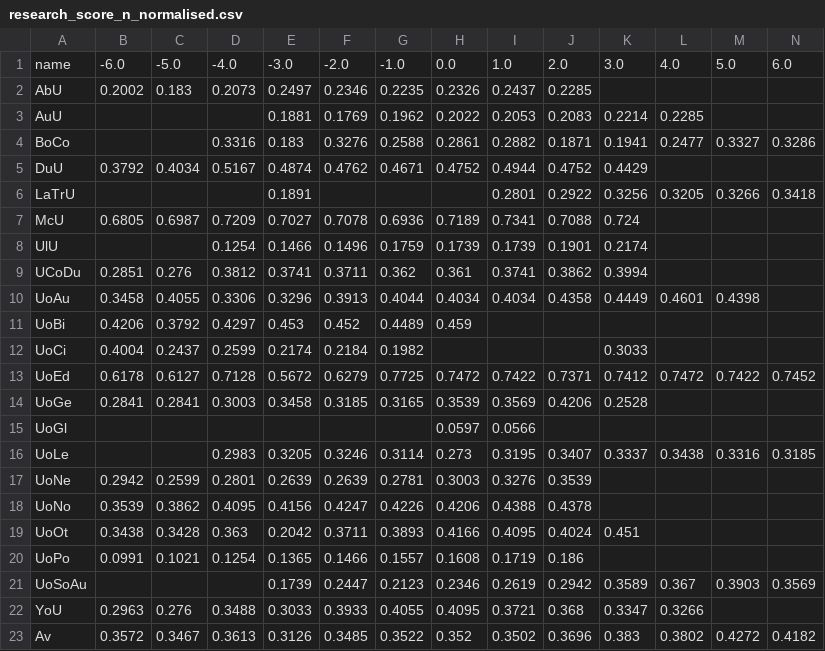
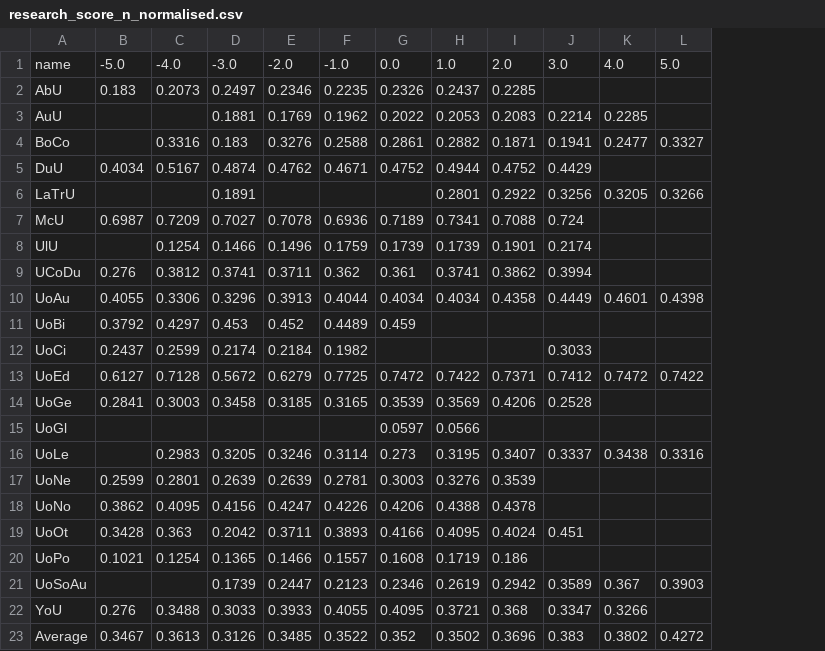
Before and after one commit to JulianYang345/python_universities_dataAnalyst, a CSV file: Cleaned_csv_pandas/transformed/research_score_n_normalised.csv, drawn as a sheet; the diff names each change by its address in the sheet, - before the commit and + after, or states it on an @@ line.

```diff
--- a/Cleaned_csv_pandas/transformed/research_score_n_normalised.csv
+++ b/Cleaned_csv_pandas/transformed/research_score_n_normalised.csv
-column B, rows 1-23: -6.0 | 0.2002 |  |  | 0.3792 |  | 0.6805 |  | 0.2851 | 0.3458 | 0.4206 | 0.4004 | 0.6178 | 0.2841 |  |  | 0.2942 | 0.3539 | 0.3438 | 0.0991 |  | 0.2963 | 0.3572
-column N, rows 1-23: 6.0 |  |  | 0.3286 |  | 0.3418 |  |  |  |  |  |  | 0.7452 |  |  | 0.3185 |  |  |  |  | 0.3569 |  | 0.4182
-A23: Av
+A23: Average
```
Also changed, not shown: Cleaned_csv_pandas/transformed/intl_students_n_normalised.csv, Cleaned_csv_pandas/transformed/number_students_unnormalised.csv, 20 other files.
